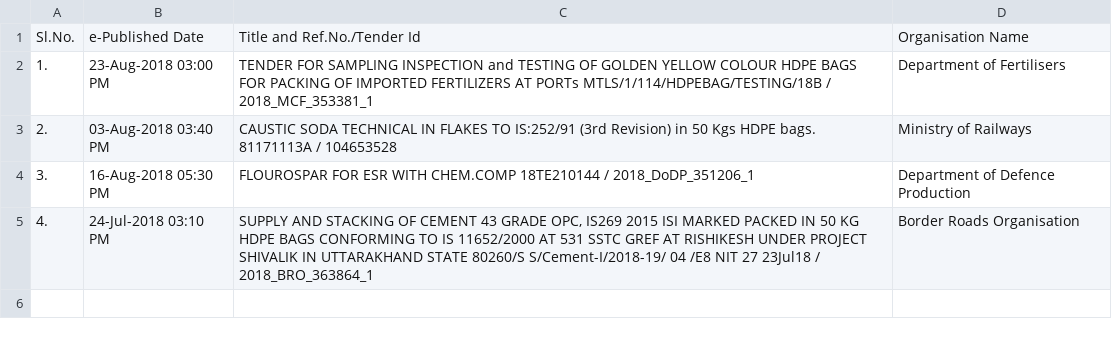
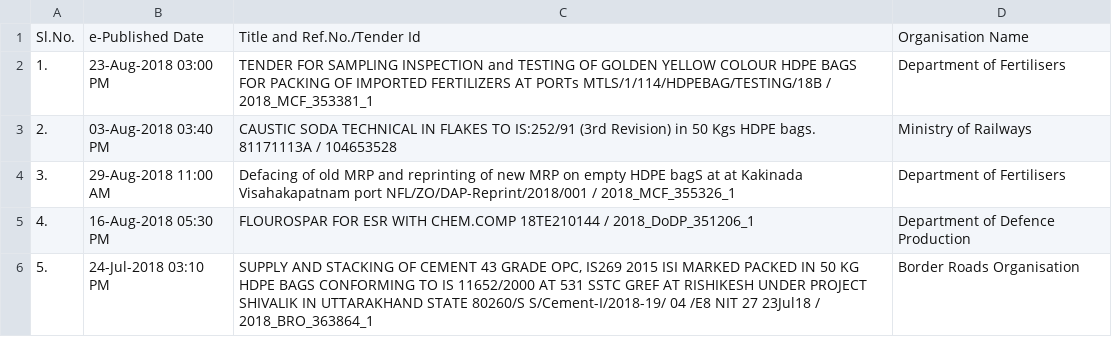
Before and after one commit to nityeshaga/scrape-and-send, a CSV file: scraper/eprocure_central/hdpe_bag_tenders.csv, drawn as a sheet.

```diff
--- a/scraper/eprocure_central/hdpe_bag_tenders.csv
+++ b/scraper/eprocure_central/hdpe_bag_tenders.csv
@@ -3,3 +3,4 @@ Sl.No.,e-Published Date,Title and Ref.No./Tender Id,Organisation Name
 2.,03-Aug-2018 03:40 PM,CAUSTIC SODA TECHNICAL IN FLAKES TO IS:252/91 (3rd Revision) in 50 Kgs HDPE bags. 81171113A / 104653528,Ministry of Railways
-3.,16-Aug-2018 05:30 PM,FLOUROSPAR FOR ESR WITH CHEM.COMP 18TE210144 / 2018_DoDP_351206_1,Department of Defence Production
-4.,24-Jul-2018 03:10 PM,"SUPPLY AND STACKING OF CEMENT 43 GRADE OPC, IS269 2015 ISI MARKED PACKED IN 50 KG HDPE BAGS CONFORMING TO IS 11652/2000 AT 531 SSTC GREF AT RISHIKESH UNDER PROJECT SHIVALIK IN UTTARAKHAND STATE 80260/S S/Cement-I/2018-19/ 04 /E8 NIT 27 23Jul18 / 2018_BRO_363864_1",Border Roads Organisation
+3.,29-Aug-2018 11:00 AM,Defacing of old MRP and reprinting of new MRP on empty HDPE bagS at at Kakinada Visahakapatnam port NFL/ZO/DAP-Reprint/2018/001 / 2018_MCF_355326_1,Department of Fertilisers
+4.,16-Aug-2018 05:30 PM,FLOUROSPAR FOR ESR WITH CHEM.COMP 18TE210144 / 2018_DoDP_351206_1,Department of Defence Production
+5.,24-Jul-2018 03:10 PM,"SUPPLY AND STACKING OF CEMENT 43 GRADE OPC, IS269 2015 ISI MARKED PACKED IN 50 KG HDPE BAGS CONFORMING TO IS 11652/2000 AT 531 SSTC GREF AT RISHIKESH UNDER PROJECT SHIVALIK IN UTTARAKHAND STATE 80260/S S/Cement-I/2018-19/ 04 /E8 NIT 27 23Jul18 / 2018_BRO_363864_1",Border Roads Organisation
```
Also changed, not shown: scraper/eprocure_central/tarpaulin_tenders.csv, scraper/eprocure_state/pp_bag_tenders.csv, 4 other files.
